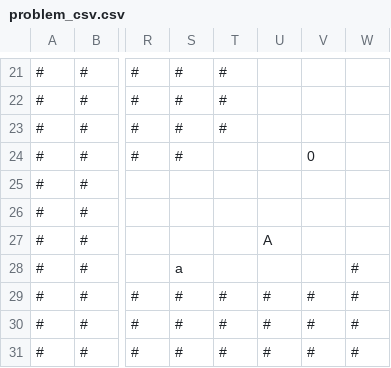
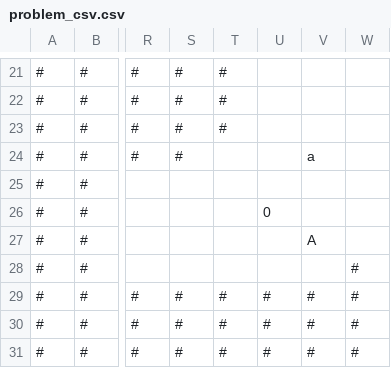
Before and after one commit to gilbertoamarcon/box, a CSV file: temp/problem_csv.csv, drawn as a sheet; only a part is shown, gaps mark what is left out; the diff names each change by its address in the sheet, - before the commit and + after, or states it on an @@ line.

```diff
--- a/temp/problem_csv.csv
+++ b/temp/problem_csv.csv
-V24: 0
+V24: a
-U26: (empty)
+U26: 0
-U27: A
+U27: (empty)
-V27: (empty)
+V27: A
-S28: a
+S28: (empty)
```
Also changed, not shown: 2 other files.
